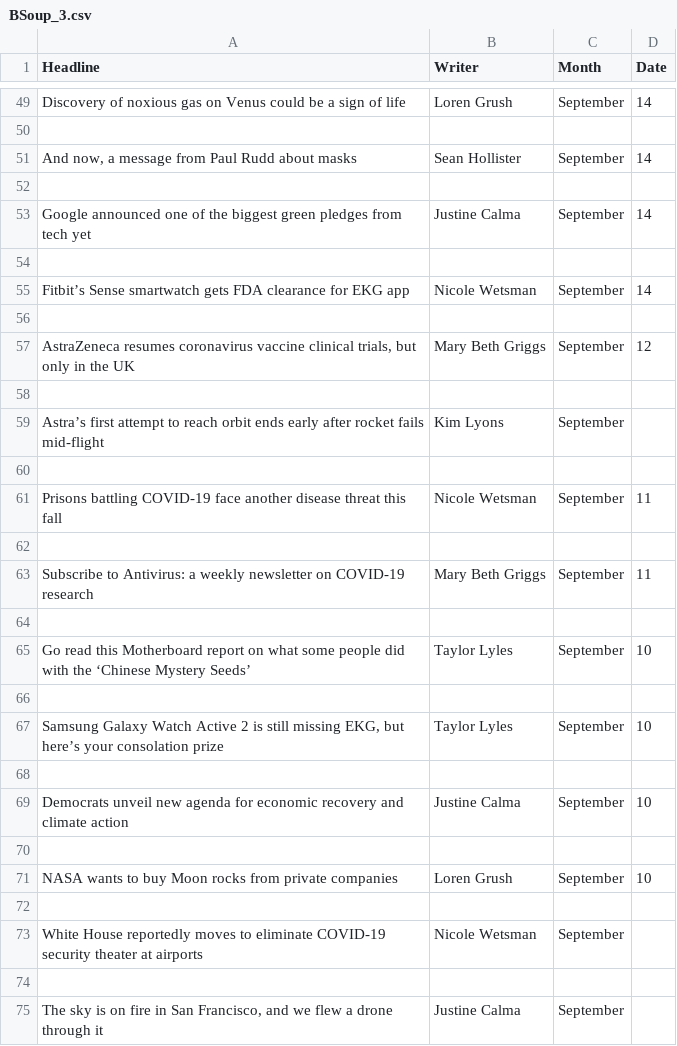
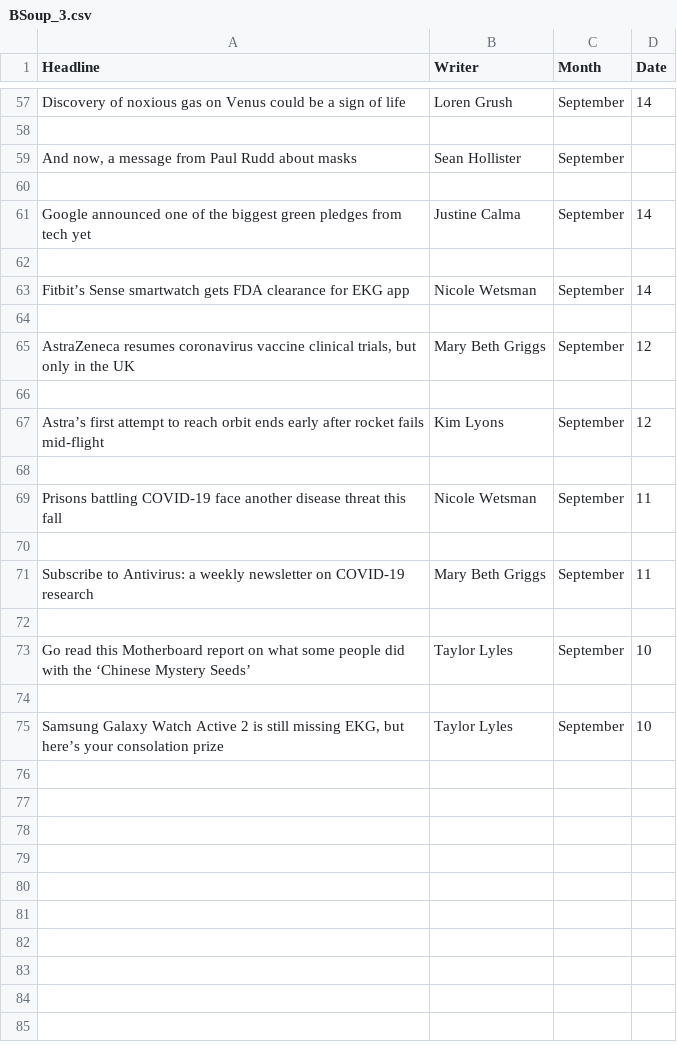
Before and after one commit to syedirfanx/web-scraping, a CSV file: BSoup_3.csv, drawn as a sheet; only a part is shown, gaps mark what is left out; the diff covers the shown part only.

```diff
--- a/BSoup_3.csv
+++ b/BSoup_3.csv
@@ -72,4 +84,3 @@ Discovery of noxious gas on Venus could be a sign of life,Loren Grush,September,
 
-"And now, a message from Paul Rudd about masks",Sean Hollister,September,"14
-"
+"And now, a message from Paul Rudd about masks",Sean Hollister,September,
 
@@ -84,3 +95,4 @@ Fitbit’s Sense smartwatch gets FDA clearance for EKG app,Nicole Wetsman,Septe
 
-Astra’s first attempt to reach orbit ends early after rocket fails mid-flight,Kim Lyons,September,
+Astra’s first attempt to reach orbit ends early after rocket fails mid-flight,Kim Lyons,September,"12
+"
 
@@ -97,11 +109 @@ Go read this Motherboard report on what some people did with the ‘Chinese Myst
 "
-
-Democrats unveil new agenda for economic recovery and climate action,Justine Calma,September,"10
-"
-
-NASA wants to buy Moon rocks from private companies,Loren Grush,September,"10
-"
-
-White House reportedly moves to eliminate COVID-19 security theater at airports,Nicole Wetsman,September,
-
-"The sky is on fire in San Francisco, and we flew a drone through it",Justine Calma,September,
```
Also changed, not shown: 8 added rows and 6 edited cells elsewhere in this file, 1 other file.
